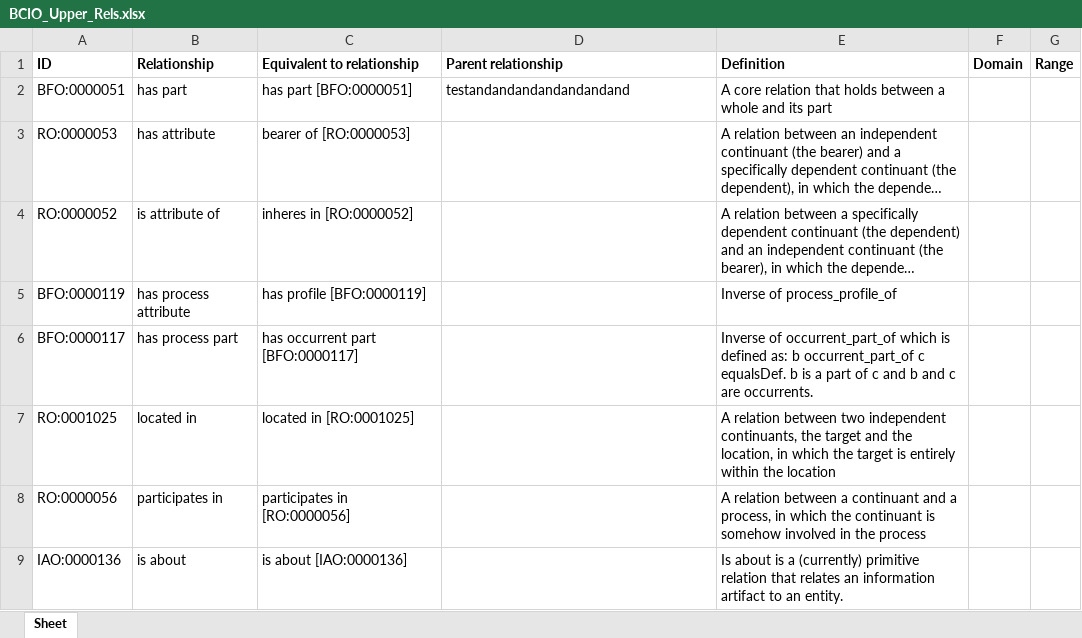
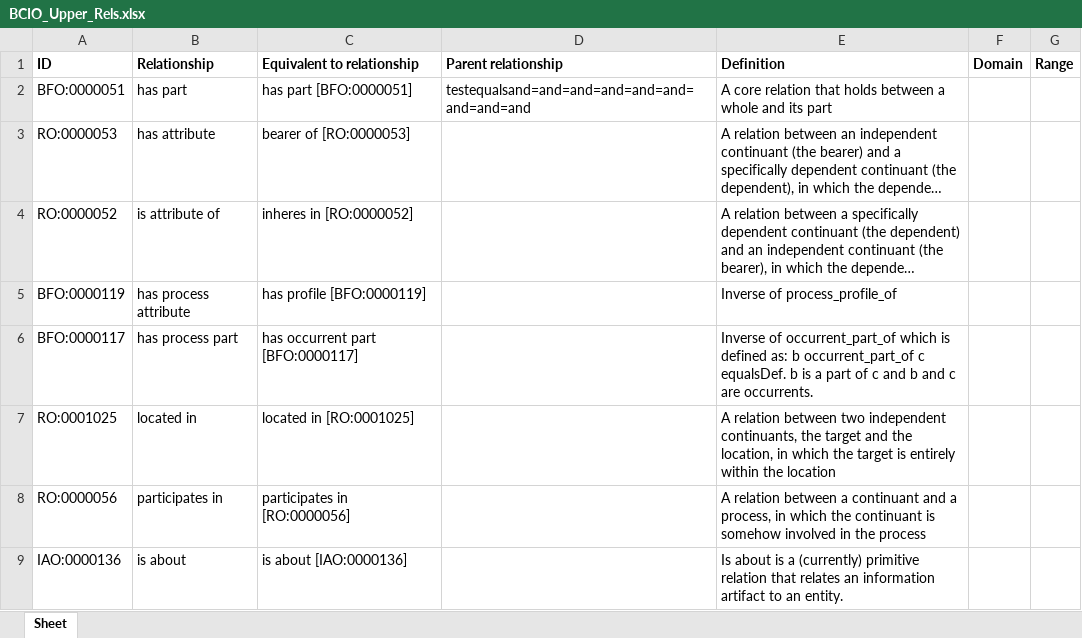
Before and after one commit to jannahastings/ontologies, an Excel workbook: Upper Level BCIO/inputs/BCIO_Upper_Rels.xlsx, sheet Sheet, drawn as a sheet; only a part is shown; long unchanged cells end in …; values as stored, in another font and other column widths than the file's, no borders; the diff names each change by its address in the sheet, - before the commit and + after, or states it on an @@ line.

Commit message:
Updating BCIO_Upper_Rels.xlsx

```diff
--- a/Upper Level BCIO/inputs/BCIO_Upper_Rels.xlsx (sheet Sheet)
+++ b/Upper Level BCIO/inputs/BCIO_Upper_Rels.xlsx (sheet Sheet)
-D2 (Parent relationship): testandandandandandandand
+D2 (Parent relationship): testequalsand=and=and=and=and=and=and=and=and
```
